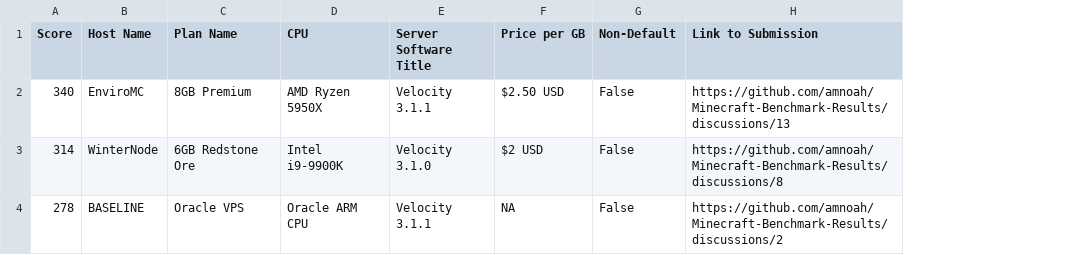
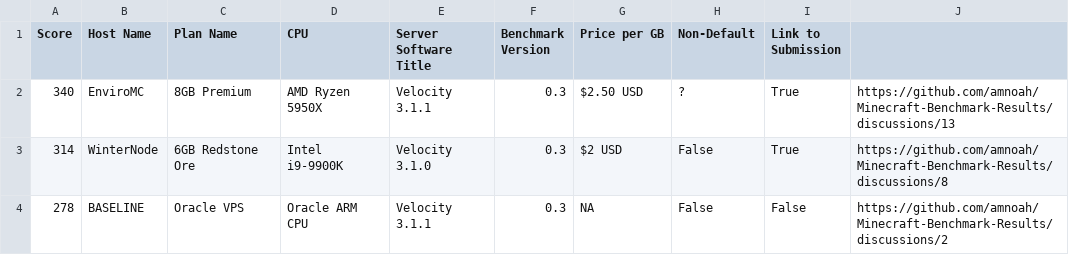
Before and after one commit to amnoah/Host-Benchmark-Results, a CSV file: 0.3/Velocity/SingleThreadResults.csv, drawn as a sheet; addresses are those after the commit; the diff names each change by its address in the sheet, - before the commit and + after, or states it on an @@ line.

```diff
--- a/0.3/Velocity/SingleThreadResults.csv
+++ b/0.3/Velocity/SingleThreadResults.csv
+column F (Benchmark Version), rows 2-4: all 0.3
+column I (Link to Submission), rows 2-4: True | True | False
-J1: Link to Submission
+J1: (empty)
-H2 (Non-Default): False
+H2 (Non-Default): ?
```
Also changed, not shown: 0.3/Bungeecord+Forks/MultiThreadResults.csv, 0.3/Bungeecord+Forks/SingleThreadResults.csv, 9 other files.
